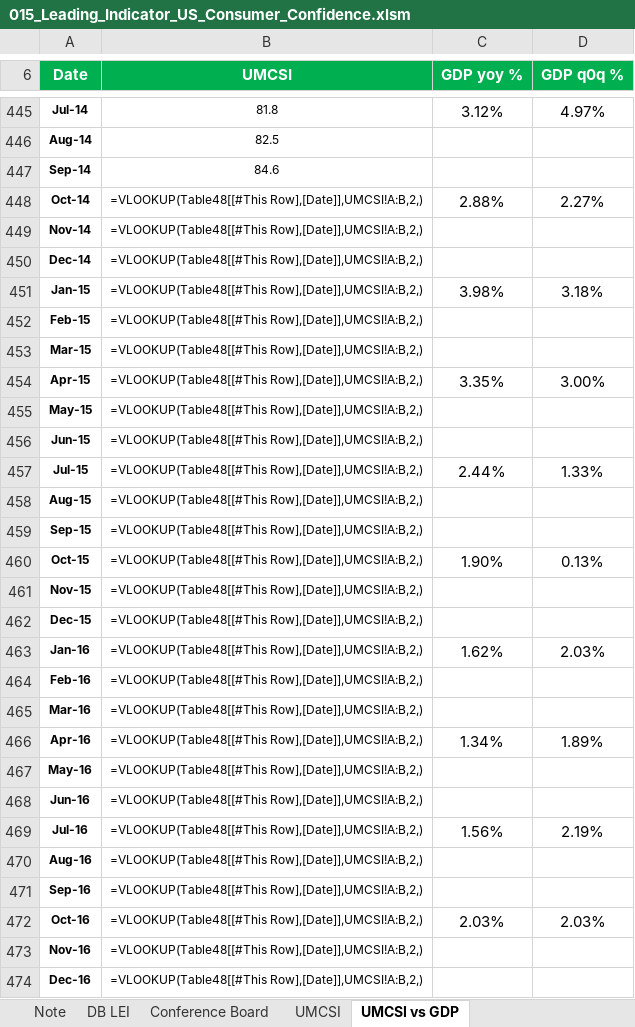
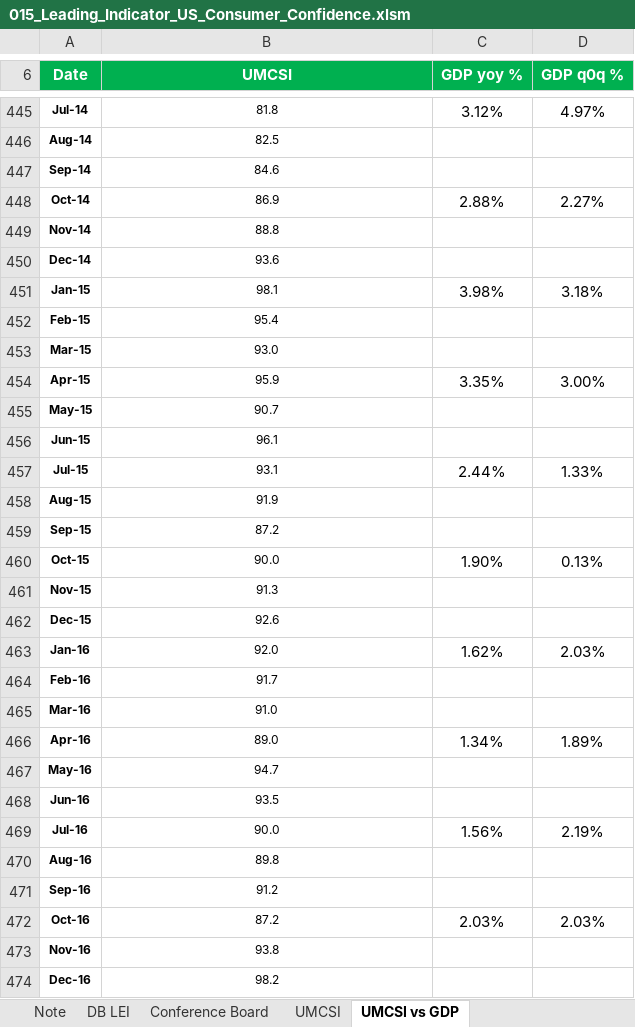
Before and after one commit to markjm5/portfoliomanagement, an Excel workbook: trading_excel_files/03_Leading_Indicators/015_Leading_Indicator_US_Consumer_Confidence.xlsm, sheet UMCSI vs GDP, drawn as a sheet; only a part is shown, gaps mark what is left out; values as stored, in another font and other column widths than the file's, no borders; formulas without a stored value are shown as written; charts and pictures and conditional formats and table styles not drawn; the diff covers the shown part only; the diff names each change by its address in the sheet, - before the commit and + after, or states it on an @@ line.

```diff
--- a/trading_excel_files/03_Leading_Indicators/015_Leading_Indicator_US_Consumer_Confidence.xlsm (sheet UMCSI vs GDP)
+++ b/trading_excel_files/03_Leading_Indicators/015_Leading_Indicator_US_Consumer_Confidence.xlsm (sheet UMCSI vs GDP)
-B448 (UMCSI): =VLOOKUP(Table48[[#This Row],[Date]],UMCSI!A:B,2,)
+B448 (UMCSI): 86.9
-B449 (UMCSI): =VLOOKUP(Table48[[#This Row],[Date]],UMCSI!A:B,2,)
+B449 (UMCSI): 88.8
-B450 (UMCSI): =VLOOKUP(Table48[[#This Row],[Date]],UMCSI!A:B,2,)
+B450 (UMCSI): 93.6
-B451 (UMCSI): =VLOOKUP(Table48[[#This Row],[Date]],UMCSI!A:B,2,)
+B451 (UMCSI): 98.1
-B452 (UMCSI): =VLOOKUP(Table48[[#This Row],[Date]],UMCSI!A:B,2,)
+B452 (UMCSI): 95.4
-B453 (UMCSI): =VLOOKUP(Table48[[#This Row],[Date]],UMCSI!A:B,2,)
+B453 (UMCSI): 93.0
-B454 (UMCSI): =VLOOKUP(Table48[[#This Row],[Date]],UMCSI!A:B,2,)
+B454 (UMCSI): 95.9
-B455 (UMCSI): =VLOOKUP(Table48[[#This Row],[Date]],UMCSI!A:B,2,)
+B455 (UMCSI): 90.7
-B456 (UMCSI): =VLOOKUP(Table48[[#This Row],[Date]],UMCSI!A:B,2,)
+B456 (UMCSI): 96.1
-B457 (UMCSI): =VLOOKUP(Table48[[#This Row],[Date]],UMCSI!A:B,2,)
+B457 (UMCSI): 93.1
-B458 (UMCSI): =VLOOKUP(Table48[[#This Row],[Date]],UMCSI!A:B,2,)
+B458 (UMCSI): 91.9
-B459 (UMCSI): =VLOOKUP(Table48[[#This Row],[Date]],UMCSI!A:B,2,)
+B459 (UMCSI): 87.2
-B460 (UMCSI): =VLOOKUP(Table48[[#This Row],[Date]],UMCSI!A:B,2,)
+B460 (UMCSI): 90.0
-B461 (UMCSI): =VLOOKUP(Table48[[#This Row],[Date]],UMCSI!A:B,2,)
+B461 (UMCSI): 91.3
-B462 (UMCSI): =VLOOKUP(Table48[[#This Row],[Date]],UMCSI!A:B,2,)
+B462 (UMCSI): 92.6
-B463 (UMCSI): =VLOOKUP(Table48[[#This Row],[Date]],UMCSI!A:B,2,)
+B463 (UMCSI): 92.0
-B464 (UMCSI): =VLOOKUP(Table48[[#This Row],[Date]],UMCSI!A:B,2,)
+B464 (UMCSI): 91.7
-B465 (UMCSI): =VLOOKUP(Table48[[#This Row],[Date]],UMCSI!A:B,2,)
+B465 (UMCSI): 91.0
-B466 (UMCSI): =VLOOKUP(Table48[[#This Row],[Date]],UMCSI!A:B,2,)
+B466 (UMCSI): 89.0
-B467 (UMCSI): =VLOOKUP(Table48[[#This Row],[Date]],UMCSI!A:B,2,)
+B467 (UMCSI): 94.7
-B468 (UMCSI): =VLOOKUP(Table48[[#This Row],[Date]],UMCSI!A:B,2,)
+B468 (UMCSI): 93.5
-B469 (UMCSI): =VLOOKUP(Table48[[#This Row],[Date]],UMCSI!A:B,2,)
+B469 (UMCSI): 90.0
-B470 (UMCSI): =VLOOKUP(Table48[[#This Row],[Date]],UMCSI!A:B,2,)
+B470 (UMCSI): 89.8
-B471 (UMCSI): =VLOOKUP(Table48[[#This Row],[Date]],UMCSI!A:B,2,)
+B471 (UMCSI): 91.2
-B472 (UMCSI): =VLOOKUP(Table48[[#This Row],[Date]],UMCSI!A:B,2,)
+B472 (UMCSI): 87.2
-B473 (UMCSI): =VLOOKUP(Table48[[#This Row],[Date]],UMCSI!A:B,2,)
+B473 (UMCSI): 93.8
-B474 (UMCSI): =VLOOKUP(Table48[[#This Row],[Date]],UMCSI!A:B,2,)
+B474 (UMCSI): 98.2
```
Also changed, not shown: 7 added rows and 59 edited cells elsewhere in this sheet, sheet Conference Board, sheet Note, sheet UMCSI, formulas that keep their value, charts or pictures.
